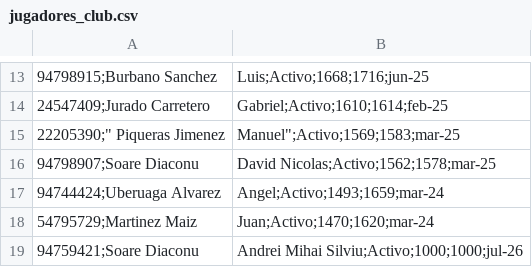
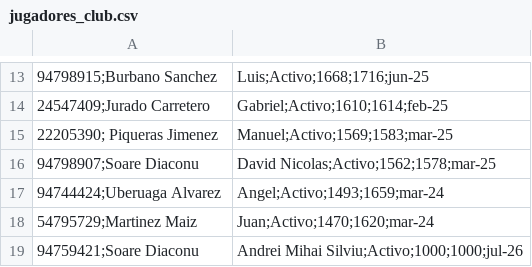
Before and after one commit to SUPREMOCOC/ranking-ajedrez-club, a CSV file: jugadores_club.csv, drawn as a sheet; only a part is shown, gaps mark what is left out.

```diff
--- a/jugadores_club.csv
+++ b/jugadores_club.csv
@@ -14,3 +14,3 @@
 24547409;Jurado Carretero, Gabriel;Activo;1610;1614;feb-25
-22205390;"		Piqueras Jimenez, Manuel";Activo;1569;1583;mar-25
+22205390;		Piqueras Jimenez, Manuel;Activo;1569;1583;mar-25
 94798907;Soare Diaconu, David Nicolas;Activo;1562;1578;mar-25
```
